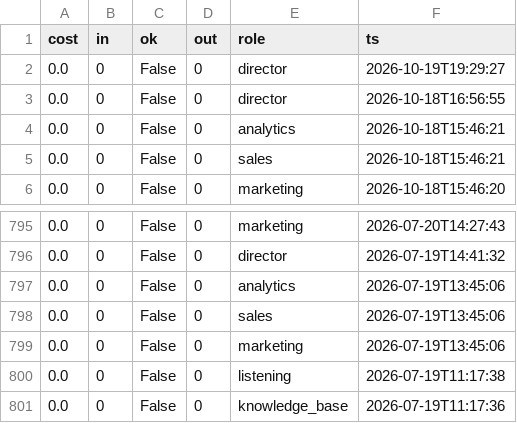
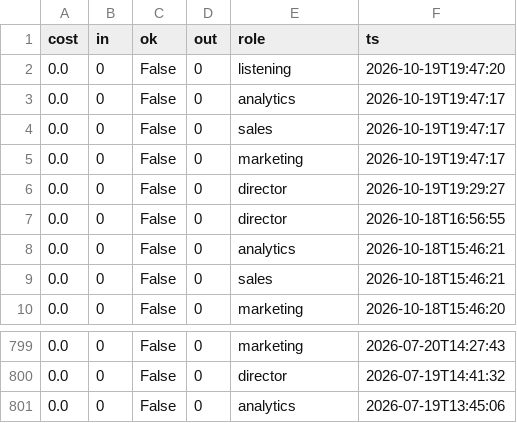
Before and after one commit to jaspalsingh321jsrr-ops/opsrunner-agents, a CSV file: data/exports/analytics_runs.csv, drawn as a sheet; only a part is shown, gaps mark what is left out; removed rows and columns are numbered as before the commit, all else as after; the diff names each change by its address in the sheet, - before the commit and + after, or states it on an @@ line.

```diff
--- a/data/exports/analytics_runs.csv
+++ b/data/exports/analytics_runs.csv
+row 2: 0.0 | 0 | False | 0 | listening | 2026-10-19T19:47:20
+row 3: 0.0 | 0 | False | 0 | analytics | 2026-10-19T19:47:17
+row 4: 0.0 | 0 | False | 0 | sales | 2026-10-19T19:47:17
+row 5: 0.0 | 0 | False | 0 | marketing | 2026-10-19T19:47:17
-row 798: 0.0 | 0 | False | 0 | sales | 2026-07-19T13:45:06
-row 799: 0.0 | 0 | False | 0 | marketing | 2026-07-19T13:45:06
-row 800: 0.0 | 0 | False | 0 | listening | 2026-07-19T11:17:38
-row 801: 0.0 | 0 | False | 0 | knowledge_base | 2026-07-19T11:17:36
```
Also changed, not shown: data/exports/tasks.csv, 6 other files.
